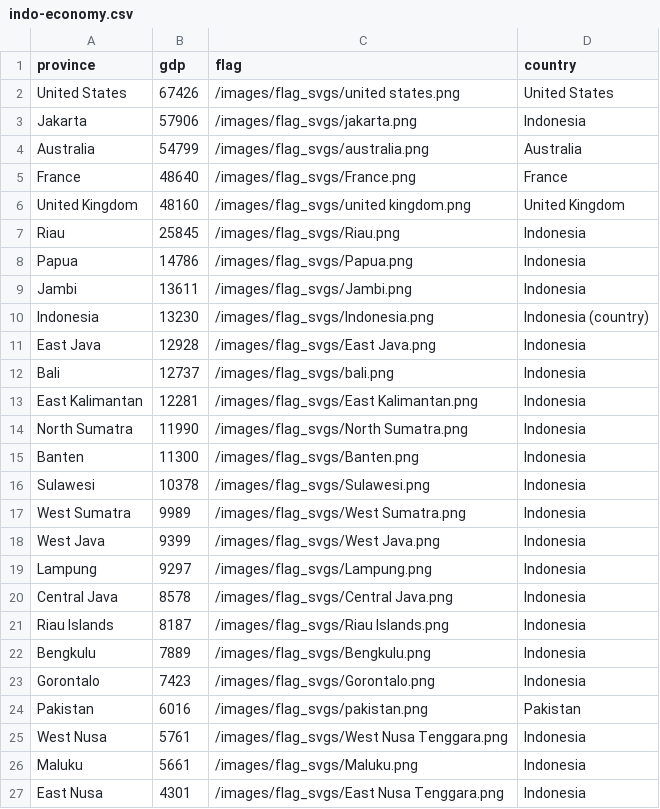
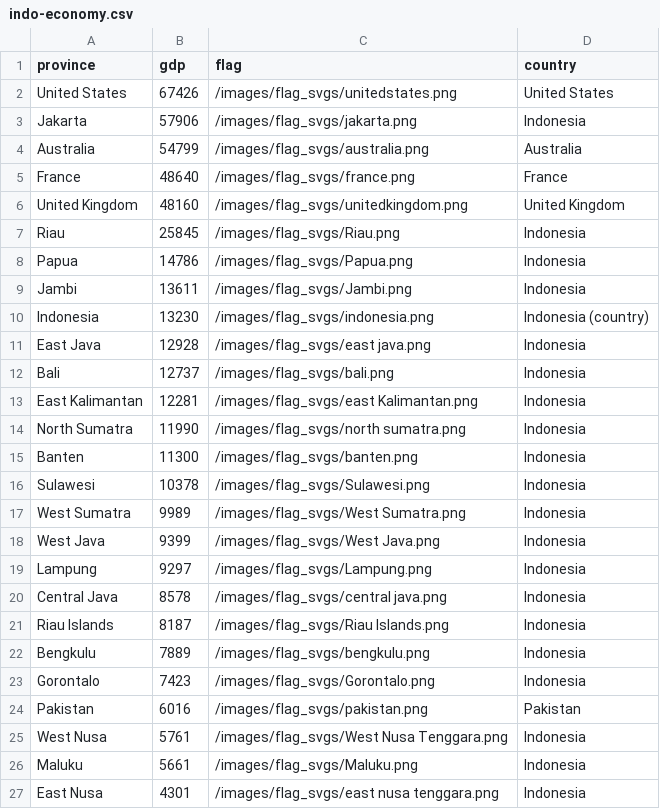
Before and after one commit to NEU-DS-4200-S20/s-l-project-sumba-hospitality-foundation, a CSV file: SHF_INDO/data/indo-economy.csv, drawn as a sheet.

Commit message:
image names

```diff
--- a/SHF_INDO/data/indo-economy.csv
+++ b/SHF_INDO/data/indo-economy.csv
@@ -1,7 +1,7 @@
 province,gdp,flag,country
-United States,67426,/images/flag_svgs/united states.png,United States
+United States,67426,/images/flag_svgs/unitedstates.png,United States
 Jakarta,57906,/images/flag_svgs/jakarta.png,Indonesia
 Australia,54799,/images/flag_svgs/australia.png,Australia
-France,48640,/images/flag_svgs/France.png,France
-United Kingdom,48160,/images/flag_svgs/united kingdom.png,United Kingdom
+France,48640,/images/flag_svgs/france.png,France
+United Kingdom,48160,/images/flag_svgs/unitedkingdom.png,United Kingdom
 Riau,25845,/images/flag_svgs/Riau.png,Indonesia
@@ -9,8 +9,8 @@ Papua,14786,/images/flag_svgs/Papua.png,Indonesia
 Jambi,13611,/images/flag_svgs/Jambi.png,Indonesia
-Indonesia,13230,/images/flag_svgs/Indonesia.png,Indonesia (country)
-East Java,12928,/images/flag_svgs/East Java.png,Indonesia
+Indonesia,13230,/images/flag_svgs/indonesia.png,Indonesia (country)
+East Java,12928,/images/flag_svgs/east java.png,Indonesia
 Bali,12737,/images/flag_svgs/bali.png,Indonesia
-East Kalimantan,12281,/images/flag_svgs/East Kalimantan.png,Indonesia
-North Sumatra,11990,/images/flag_svgs/North Sumatra.png,Indonesia
-Banten,11300,/images/flag_svgs/Banten.png,Indonesia
+East Kalimantan,12281,/images/flag_svgs/east Kalimantan.png,Indonesia
+North Sumatra,11990,/images/flag_svgs/north sumatra.png,Indonesia
+Banten,11300,/images/flag_svgs/banten.png,Indonesia
 Sulawesi,10378,/images/flag_svgs/Sulawesi.png,Indonesia
@@ -19,5 +19,5 @@ West Java,9399,/images/flag_svgs/West Java.png,Indonesia
 Lampung,9297,/images/flag_svgs/Lampung.png,Indonesia
-Central Java,8578,/images/flag_svgs/Central Java.png,Indonesia
+Central Java,8578,/images/flag_svgs/central java.png,Indonesia
 Riau Islands,8187,/images/flag_svgs/Riau Islands.png,Indonesia
-Bengkulu,7889,/images/flag_svgs/Bengkulu.png,Indonesia
+Bengkulu,7889,/images/flag_svgs/bengkulu.png,Indonesia
 Gorontalo,7423,/images/flag_svgs/Gorontalo.png,Indonesia
@@ -26,2 +26,2 @@ West Nusa,5761,/images/flag_svgs/West Nusa Tenggara.png,Indonesia
 Maluku,5661,/images/flag_svgs/Maluku.png,Indonesia
-East Nusa,4301,/images/flag_svgs/East Nusa Tenggara.png,Indonesia
+East Nusa,4301,/images/flag_svgs/east nusa tenggara.png,Indonesia
```
